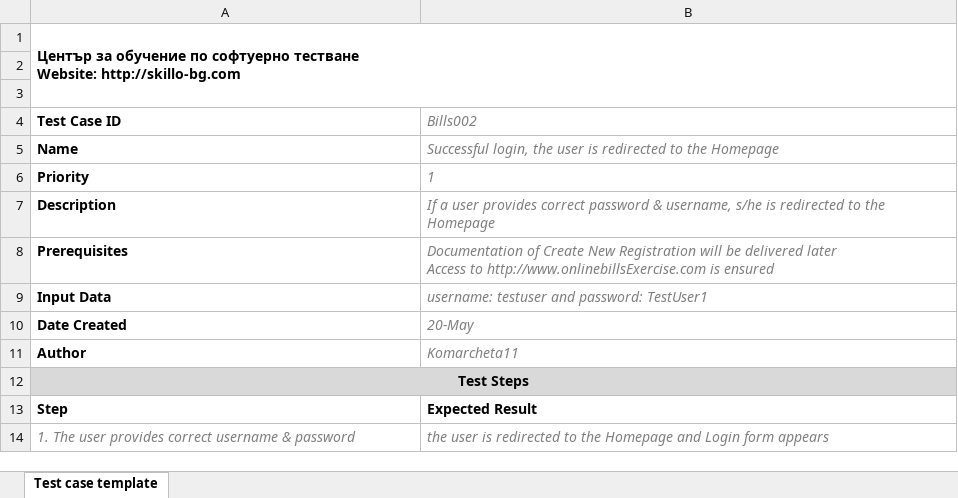
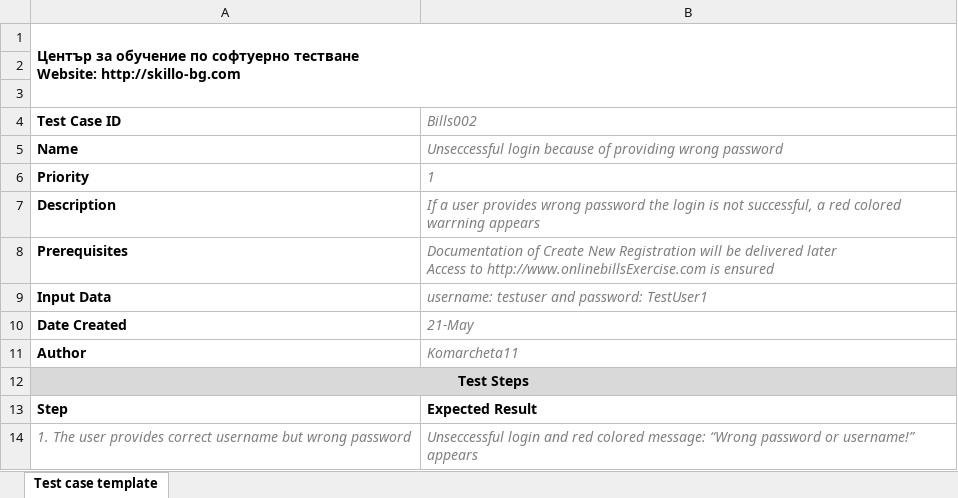
Before and after one commit to htjurkmen/softwaretestingsk04, an Excel workbook: EmiMollova/Test Cases Bills Homework/Test Case Bills002.xlsx, sheet Test case template, drawn as a sheet; values as stored, in another font and other column widths than the file's, no borders; charts and pictures not drawn; removed rows and columns are numbered as before the commit, all else as after; the diff names each change by its address in the sheet, - before the commit and + after, or states it on an @@ line.

Commit message:
TestCases Homework update

```diff
--- a/EmiMollova/Test Cases Bills Homework/Test Case Bills002.xlsx (sheet Test case template)
+++ b/EmiMollova/Test Cases Bills Homework/Test Case Bills002.xlsx (sheet Test case template)
-B5 (Bills002): Successful login, the user is redirected to the Homepage
+B5 (Bills002): Unseccessful login because of providing wrong password
-B7 (Bills002): …user provides correct password & username, s/he is redirected to the Homepage
+B7 (Bills002): …user provides wrong password the login is not successful, a red colored warrning appears
-B10 (Bills002): 20-May
+B10 (Bills002): 21-May
-row 14: 1. The user provides correct username & password | the user is redirected to the Homepage and Login form appears
+row 14: 1. The user provides correct username but wrong password | Unseccessful login and red colored message: “Wrong password or username!” appears
```
Also changed, not shown: EmiMollova/Test Cases Bills Homework/Test Case Bills001.xlsx, EmiMollova/Test Cases Bills Homework/Test Case Bills003.xlsx, 8 other files.
